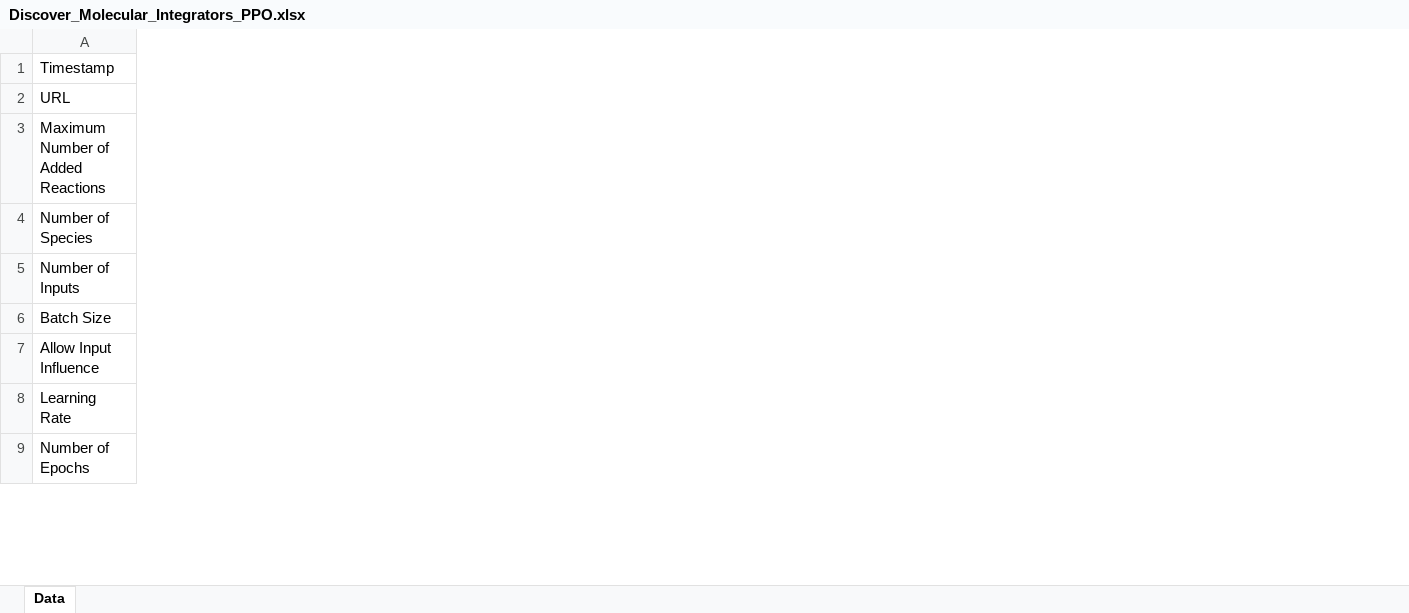
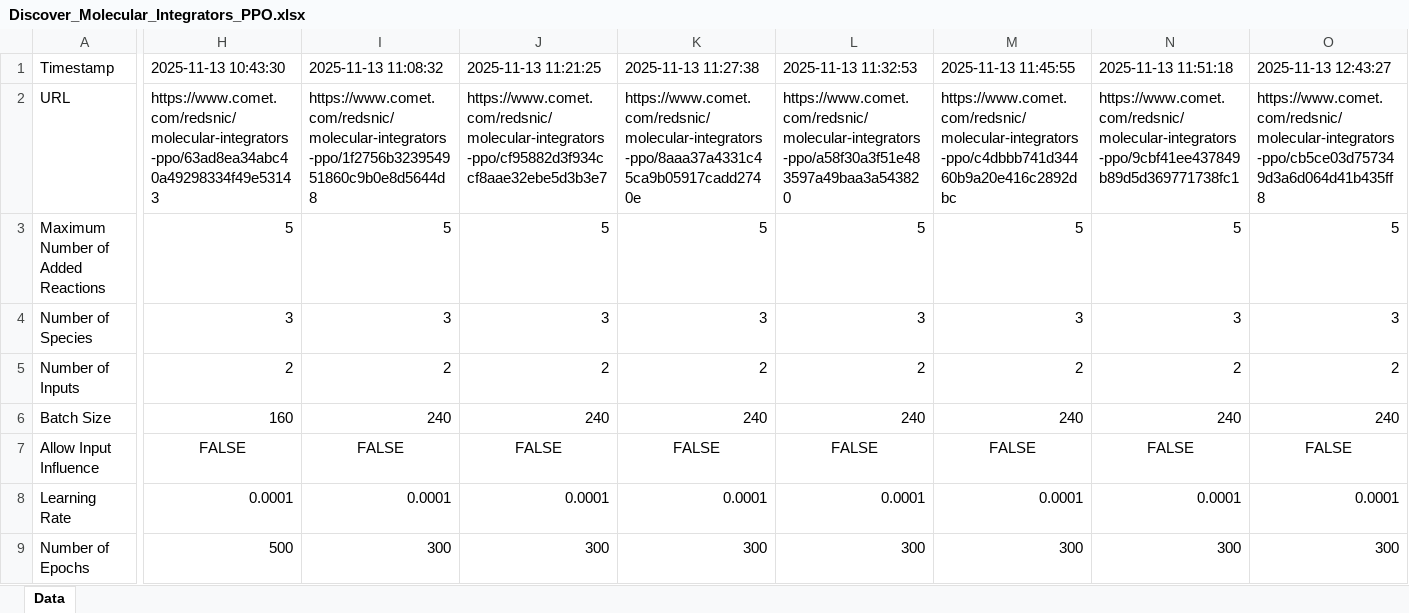
Before and after one commit to Maurice-Filo/GenAI-Net, an Excel workbook: applications/tracking_disturbance_3species_ppo/Discover_Molecular_Integrators_PPO.xlsx, sheet Data, drawn as a sheet; only a part is shown, gaps mark what is left out; values as stored, in another font and other column widths than the file's, no borders; the diff covers the shown part only; the diff names each change by its address in the sheet, - before the commit and + after, or states it on an @@ line.

```diff
--- a/applications/tracking_disturbance_3species_ppo/Discover_Molecular_Integrators_PPO.xlsx (sheet Data)
+++ b/applications/tracking_disturbance_3species_ppo/Discover_Molecular_Integrators_PPO.xlsx (sheet Data)
+column H, rows 1-9: 2025-11-13 10:43:30 | https://www.comet.com/redsnic/molecular-integrators-ppo/63ad8ea34abc40a49298334f49e53143 | 5 | 3 | 2 | 160 | FALSE | 0.0001 | 500
+column I, rows 1-9: 2025-11-13 11:08:32 | https://www.comet.com/redsnic/molecular-integrators-ppo/1f2756b323954951860c9b0e8d5644d8 | 5 | 3 | 2 | 240 | FALSE | 0.0001 | 300
+column J, rows 1-9: 2025-11-13 11:21:25 | https://www.comet.com/redsnic/molecular-integrators-ppo/cf95882d3f934ccf8aae32ebe5d3b3e7 | 5 | 3 | 2 | 240 | FALSE | 0.0001 | 300
+column K, rows 1-9: 2025-11-13 11:27:38 | https://www.comet.com/redsnic/molecular-integrators-ppo/8aaa37a4331c45ca9b05917cadd2740e | 5 | 3 | 2 | 240 | FALSE | 0.0001 | 300
+column L, rows 1-9: 2025-11-13 11:32:53 | https://www.comet.com/redsnic/molecular-integrators-ppo/a58f30a3f51e483597a49baa3a543820 | 5 | 3 | 2 | 240 | FALSE | 0.0001 | 300
+column M, rows 1-9: 2025-11-13 11:45:55 | https://www.comet.com/redsnic/molecular-integrators-ppo/c4dbbb741d34460b9a20e416c2892dbc | 5 | 3 | 2 | 240 | FALSE | 0.0001 | 300
+column N, rows 1-9: 2025-11-13 11:51:18 | https://www.comet.com/redsnic/molecular-integrators-ppo/9cbf41ee437849b89d5d369771738fc1 | 5 | 3 | 2 | 240 | FALSE | 0.0001 | 300
+column O, rows 1-9: 2025-11-13 12:43:27 | https://www.comet.com/redsnic/molecular-integrators-ppo/cb5ce03d757349d3a6d064d41b435ff8 | 5 | 3 | 2 | 240 | FALSE | 0.0001 | 300
```
Also changed, not shown: 61 added columns elsewhere in this sheet, apps_MAK_REINFORCE/RPA_3species_5rxns/RPA_3species_5rxns_MAK_REINFORCE.xlsx, 12 other files.
